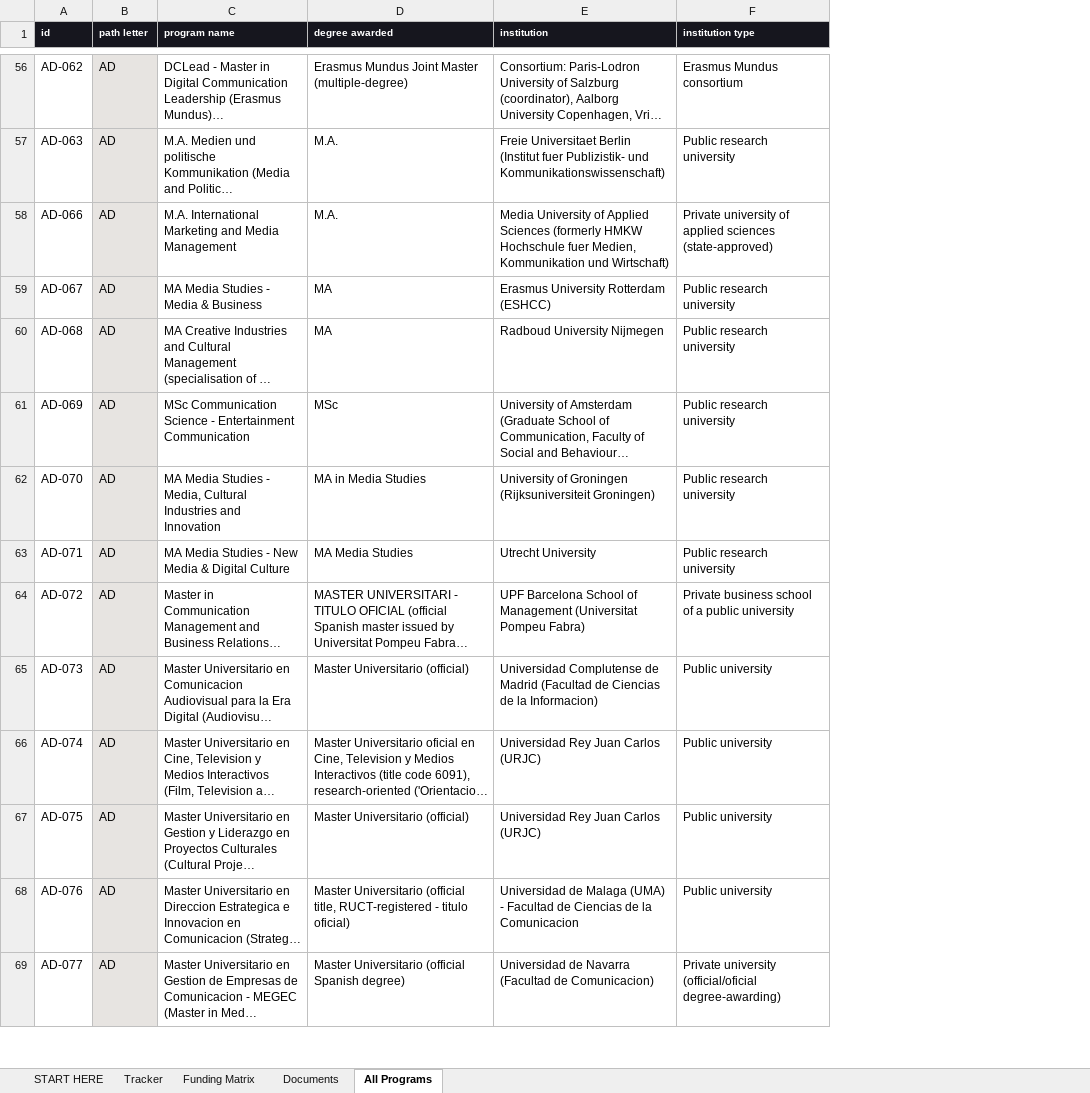
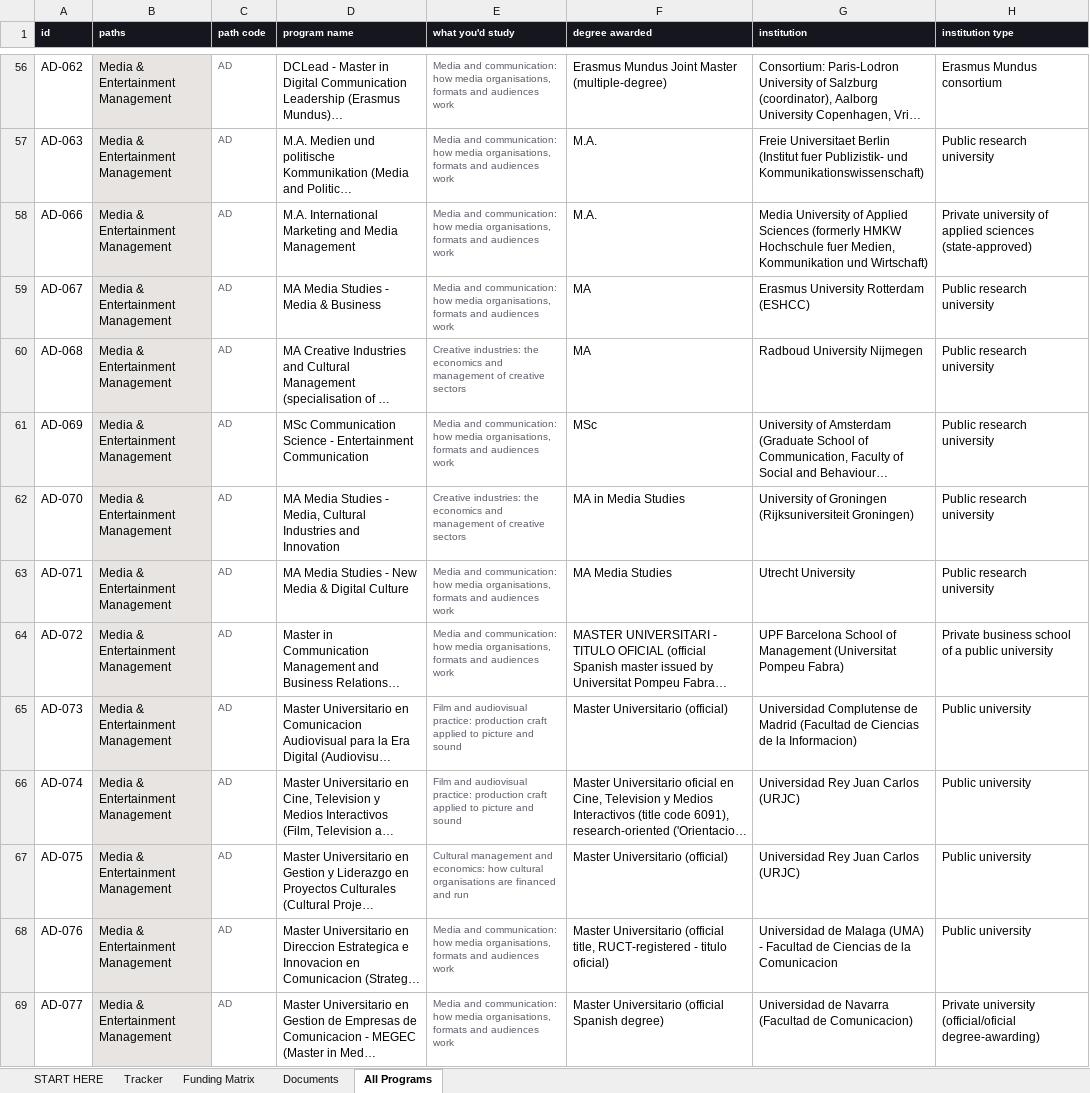
Before and after one commit to ZizouX0/master, an Excel workbook: deliverables/tools/Application_Command_Center.xlsx, sheet All Programs, drawn as a sheet; only a part is shown, gaps mark what is left out; long unchanged cells end in …; values as stored, in another font and other column widths than the file's, no borders; addresses are those after the commit; the diff covers the shown part only; the diff names each change by its address in the sheet, - before the commit and + after, or states it on an @@ line.

```diff
--- a/deliverables/tools/Application_Command_Center.xlsx (sheet All Programs)
+++ b/deliverables/tools/Application_Command_Center.xlsx (sheet All Programs)
+column B (paths), rows 56-69: all Media & Entertainment Management
+column E (what you'd study), rows 56-69: Media and communication: how media organisations, formats and audiences work | Media and communication: how media organisations, formats and audiences work | Media and communication: how media organisations, formats and audiences work | Media and communication: how media organisations, formats and audiences work | Creative industries: the economics and management of creative sectors | Media and communication: how media organisations, formats and audiences work | Creative industries: the economics and management of creative sectors | Media and communication: how media organisations, formats and audiences work | Media and communication: how media organisations, formats and audiences work | Film and audiovisual practice: production craft applied to picture and sound | Film and audiovisual practice: production craft applied to picture and sound | Cultural management and economics: how cultural organisations are financed and run | Media and communication: how media organisations, formats and audiences work | Media and communication: how media organisations, formats and audiences work
-C1: path letter
+C1: path code
@@ C56:C69 text colour: black → #5C5C68, text size: smaller, fill: #E7E4E1 → none @@
```
Also changed, not shown: cell formats elsewhere in this sheet, sheet START HERE, sheet Tracker, 3 other files.
